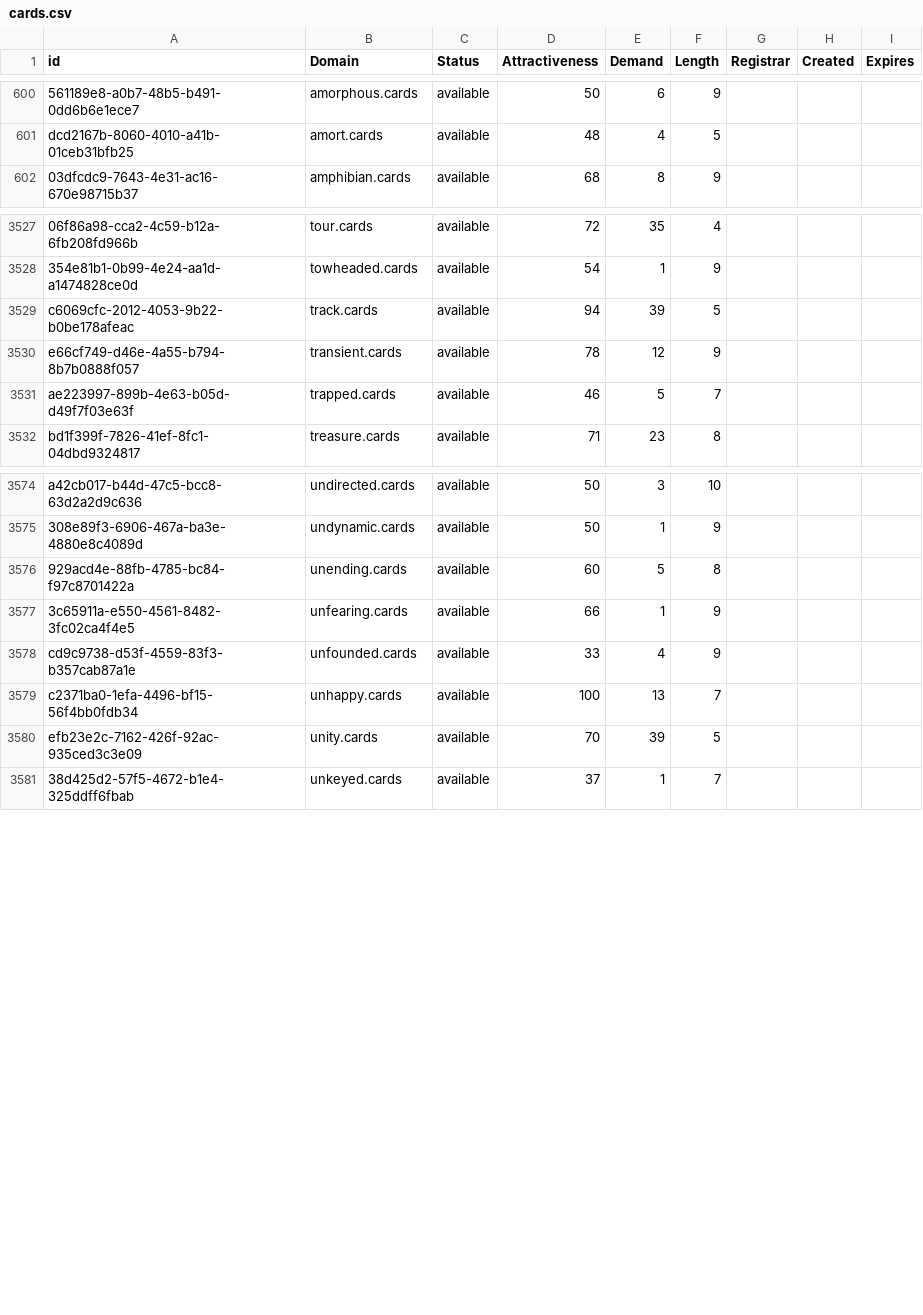
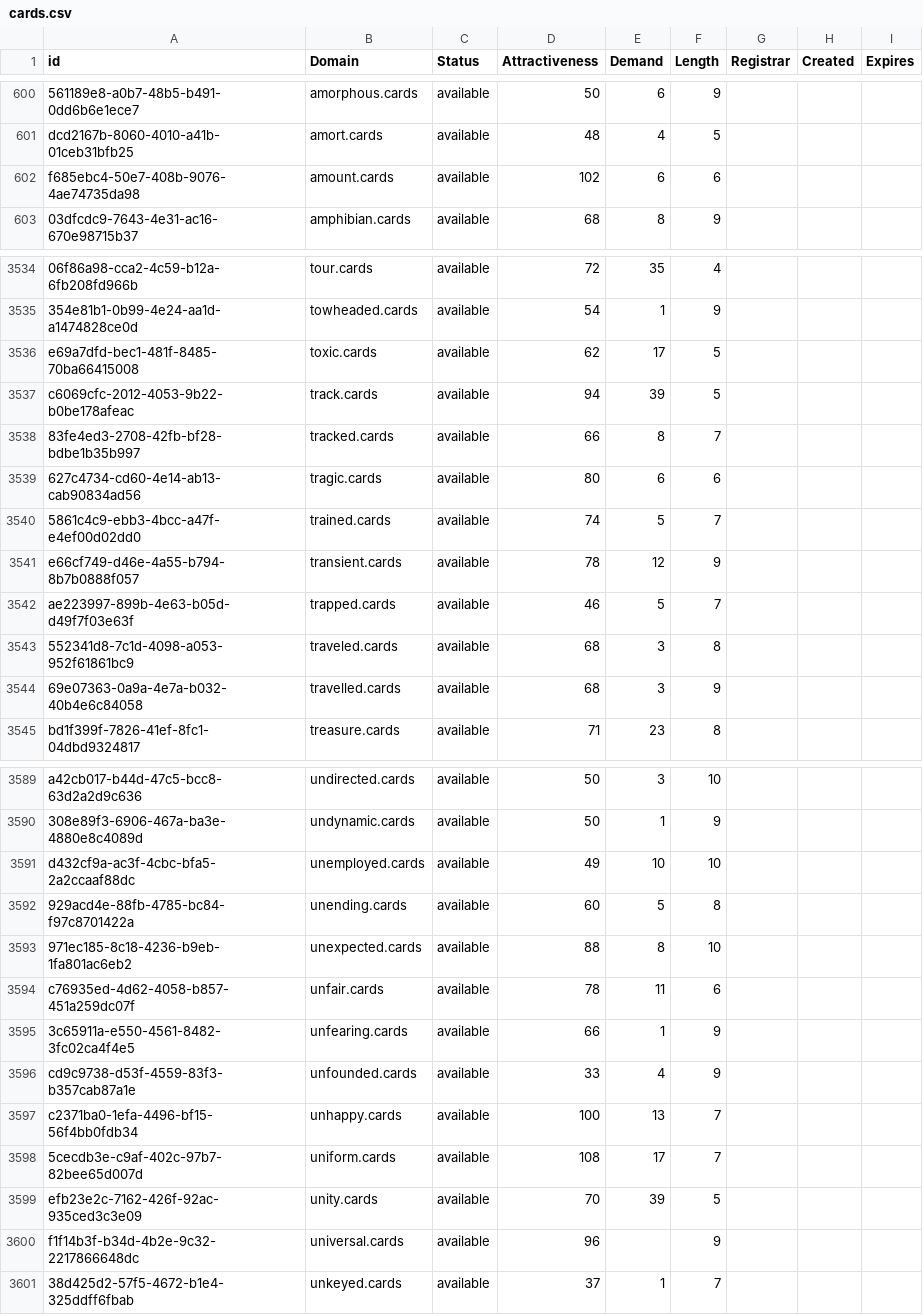
Before and after one commit to UniqueDomains/cards-oneword-domains, a CSV file: cards.csv, drawn as a sheet; only a part is shown, gaps mark what is left out; the diff covers the shown part only; the diff names each change by its address in the sheet, - before the commit and + after, or states it on an @@ line.

Commit message:
Domains update

```diff
--- a/cards.csv
+++ b/cards.csv
+row 602: f685ebc4-50e7-408b-9076-4ae74735da98 | amount.cards | available | 102 | 6 | 6
+row 3536: e69a7dfd-bec1-481f-8485-70ba66415008 | toxic.cards | available | 62 | 17 | 5
+row 3538: 83fe4ed3-2708-42fb-bf28-bdbe1b35b997 | tracked.cards | available | 66 | 8 | 7
+row 3539: 627c4734-cd60-4e14-ab13-cab90834ad56 | tragic.cards | available | 80 | 6 | 6
+row 3540: 5861c4c9-ebb3-4bcc-a47f-e4ef00d02dd0 | trained.cards | available | 74 | 5 | 7
+row 3543: 552341d8-7c1d-4098-a053-952f61861bc9 | traveled.cards | available | 68 | 3 | 8
+row 3544: 69e07363-0a9a-4e7a-b032-40b4e6c84058 | travelled.cards | available | 68 | 3 | 9
+row 3591: d432cf9a-ac3f-4cbc-bfa5-2a2ccaaf88dc | unemployed.cards | available | 49 | 10 | 10
+row 3593: 971ec185-8c18-4236-b9eb-1fa801ac6eb2 | unexpected.cards | available | 88 | 8 | 10
+row 3594: c76935ed-4d62-4058-b857-451a259dc07f | unfair.cards | available | 78 | 11 | 6
+row 3598: 5cecdb3e-c9af-402c-97b7-82bee65d007d | uniform.cards | available | 108 | 17 | 7
+row 3600: f1f14b3f-b34d-4b2e-9c32-2217866648dc | universal.cards | available | 96 |  | 9
```
Also changed, not shown: 8 added rows and 26 edited cells elsewhere in this file, 2 other files.
